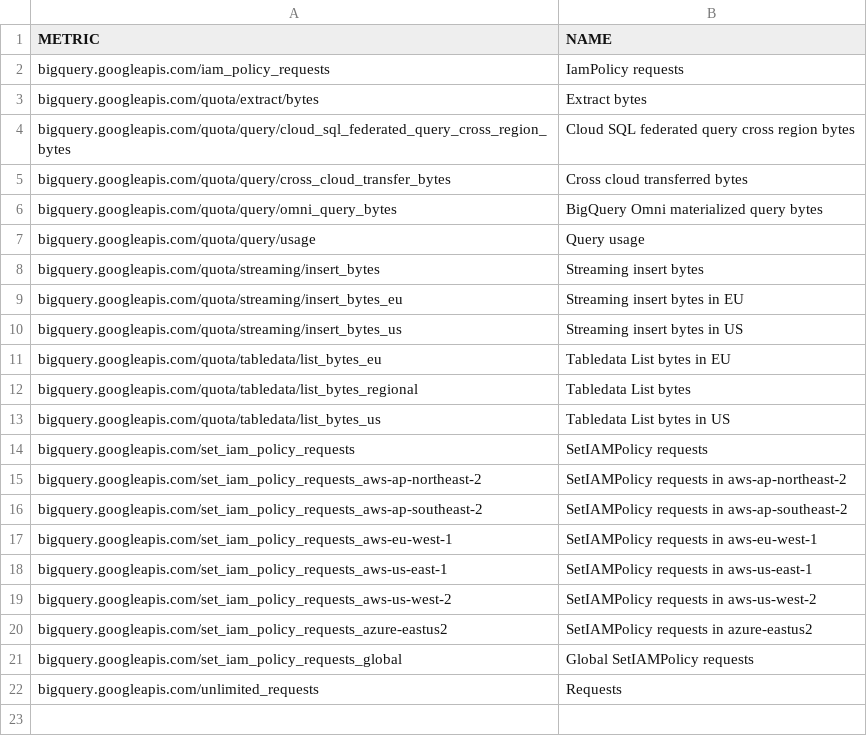
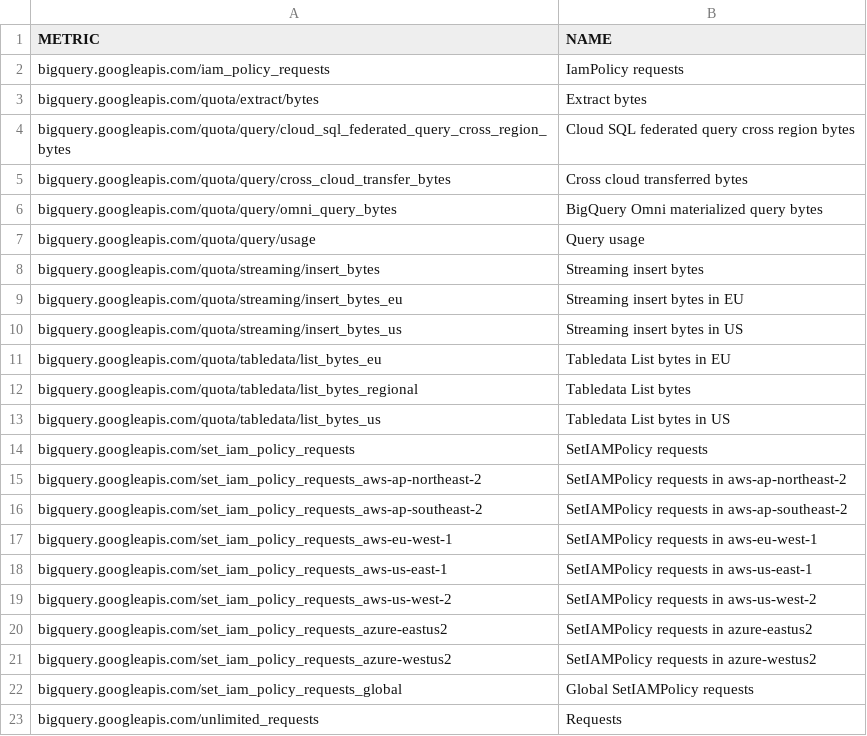
Before and after one commit to Cyclenerd/terraform-google-quota-limits, a CSV file: tools/bigquery.csv, drawn as a sheet.

```diff
--- a/tools/bigquery.csv
+++ b/tools/bigquery.csv
@@ -20,2 +20,3 @@ bigquery.googleapis.com/set_iam_policy_requests_aws-us-west-2,SetIAMPolicy reque
 bigquery.googleapis.com/set_iam_policy_requests_azure-eastus2,SetIAMPolicy requests in azure-eastus2
+bigquery.googleapis.com/set_iam_policy_requests_azure-westus2,SetIAMPolicy requests in azure-westus2
 bigquery.googleapis.com/set_iam_policy_requests_global,Global SetIAMPolicy requests
```
Also changed, not shown: tools/compute.csv.
